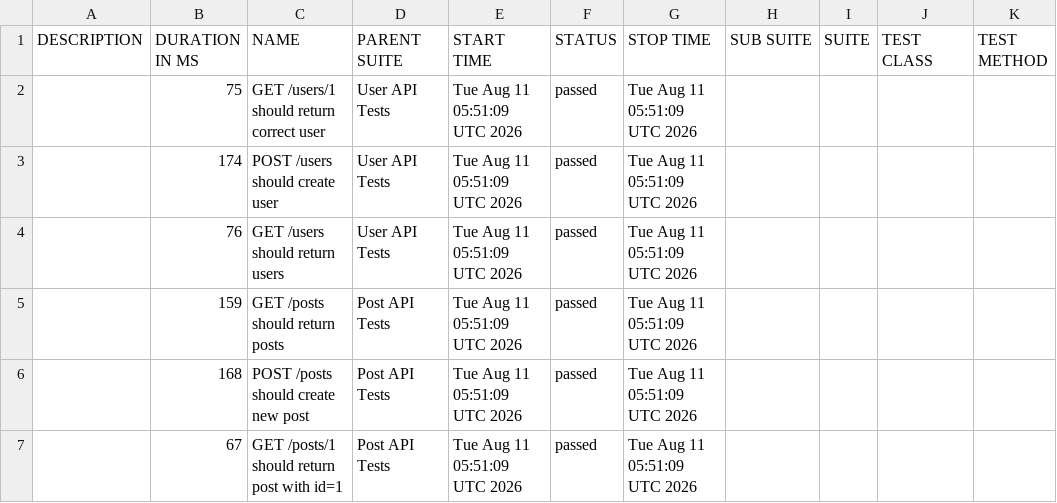
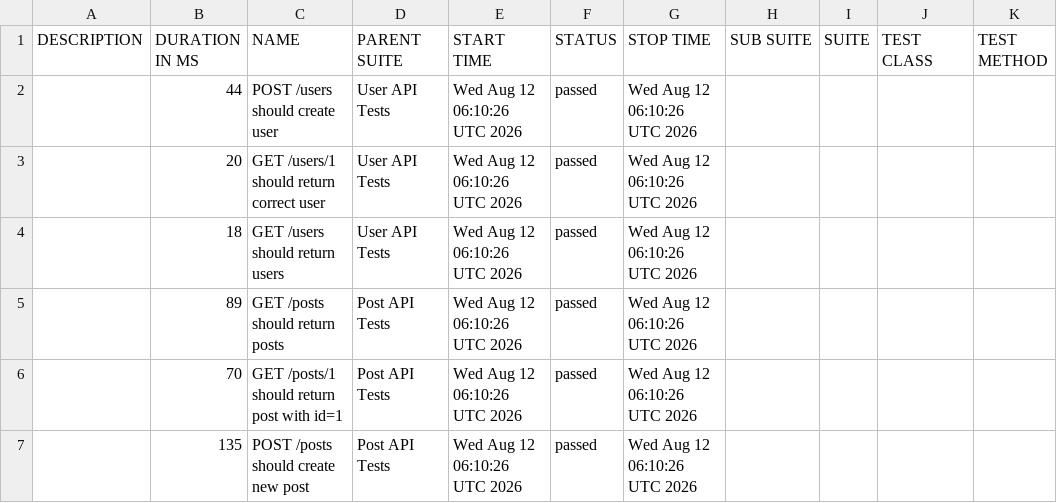
Before and after one commit to AnhAutomationTester/API_Automation_Mocha, a CSV file: data/suites.csv, drawn as a sheet.

```diff
--- a/data/suites.csv
+++ b/data/suites.csv
@@ -1,7 +1,7 @@
 "DESCRIPTION","DURATION IN MS","NAME","PARENT SUITE","START TIME","STATUS","STOP TIME","SUB SUITE","SUITE","TEST CLASS","TEST METHOD"
-"","75","GET /users/1 should return correct user","User API Tests","Tue Aug 11 05:51:09 UTC 2026","passed","Tue Aug 11 05:51:09 UTC 2026","","","",""
-"","174","POST /users should create user","User API Tests","Tue Aug 11 05:51:09 UTC 2026","passed","Tue Aug 11 05:51:09 UTC 2026","","","",""
-"","76","GET /users should return users","User API Tests","Tue Aug 11 05:51:09 UTC 2026","passed","Tue Aug 11 05:51:09 UTC 2026","","","",""
-"","159","GET /posts should return posts","Post API Tests","Tue Aug 11 05:51:09 UTC 2026","passed","Tue Aug 11 05:51:09 UTC 2026","","","",""
-"","168","POST /posts should create new post","Post API Tests","Tue Aug 11 05:51:09 UTC 2026","passed","Tue Aug 11 05:51:09 UTC 2026","","","",""
-"","67","GET /posts/1 should return post with id=1","Post API Tests","Tue Aug 11 05:51:09 UTC 2026","passed","Tue Aug 11 05:51:09 UTC 2026","","","",""
+"","44","POST /users should create user","User API Tests","Wed Aug 12 06:10:26 UTC 2026","passed","Wed Aug 12 06:10:26 UTC 2026","","","",""
+"","20","GET /users/1 should return correct user","User API Tests","Wed Aug 12 06:10:26 UTC 2026","passed","Wed Aug 12 06:10:26 UTC 2026","","","",""
+"","18","GET /users should return users","User API Tests","Wed Aug 12 06:10:26 UTC 2026","passed","Wed Aug 12 06:10:26 UTC 2026","","","",""
+"","89","GET /posts should return posts","Post API Tests","Wed Aug 12 06:10:26 UTC 2026","passed","Wed Aug 12 06:10:26 UTC 2026","","","",""
+"","70","GET /posts/1 should return post with id=1","Post API Tests","Wed Aug 12 06:10:26 UTC 2026","passed","Wed Aug 12 06:10:26 UTC 2026","","","",""
+"","135","POST /posts should create new post","Post API Tests","Wed Aug 12 06:10:26 UTC 2026","passed","Wed Aug 12 06:10:26 UTC 2026","","","",""
```
Also changed, not shown: 50 other files.
